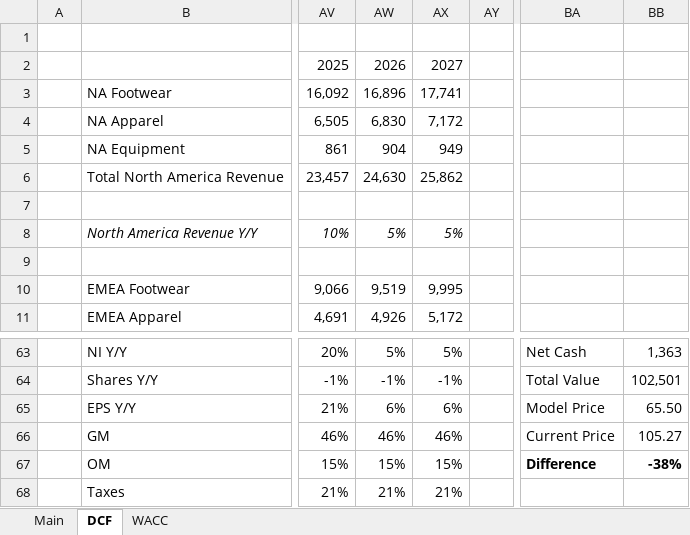
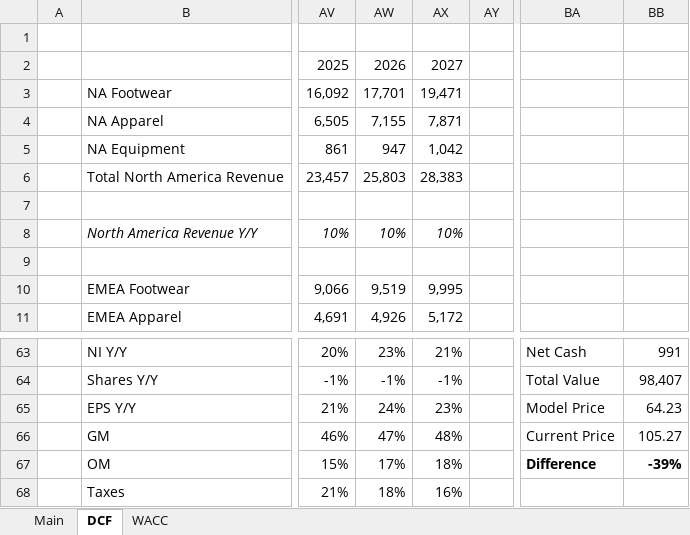
Before and after one commit to billysheldon/models, an Excel workbook: NKE.xlsx, sheet DCF, drawn as a sheet; only a part is shown, gaps mark what is left out; values as stored, in another font and other column widths than the file's, no borders; charts and pictures and conditional formats not drawn; the diff covers the shown part only; the diff names each change by its address in the sheet, - before the commit and + after, or states it on an @@ line.

```diff
--- a/NKE.xlsx (sheet DCF)
+++ b/NKE.xlsx (sheet DCF)
-AW3 (2026): 16,896
+AW3 (2026): 17,701
-AX3 (2027): 17,741
+AX3 (2027): 19,471
-AW4 (2026): 6,830
+AW4 (2026): 7,155
-AX4 (2027): 7,172
+AX4 (2027): 7,871
-AW5 (2026): 904
+AW5 (2026): 947
-AX5 (2027): 949
+AX5 (2027): 1,042
-AW6 (2026): 24,630
+AW6 (2026): 25,803
-AX6 (2027): 25,862
+AX6 (2027): 28,383
-AW8 (2026): 5%
+AW8 (2026): 10%
-AX8 (2027): 5%
+AX8 (2027): 10%
-AW63 (2026): 5%
+AW63 (2026): 23%
-AX63 (2027): 5%
+AX63 (2027): 21%
-BB63: 1,363
+BB63: 991
-BB64: 102,501
+BB64: 98,407
-AW65 (2026): 6%
+AW65 (2026): 24%
-AX65 (2027): 6%
+AX65 (2027): 23%
-BB65: 65.50
+BB65: 64.23
-AW66 (2026): 46%
+AW66 (2026): 47%
-AX66 (2027): 46%
+AX66 (2027): 48%
-AW67 (2026): 15%
+AW67 (2026): 17%
-AX67 (2027): 15%
+AX67 (2027): 18%
-BB67: -38%
+BB67: -39%
-AW68 (2026): 21%
+AW68 (2026): 18%
-AX68 (2027): 21%
+AX68 (2027): 16%
```
Also changed, not shown: 363 edited cells elsewhere in this sheet, sheet WACC, sheet Main, formulas that keep their value.
